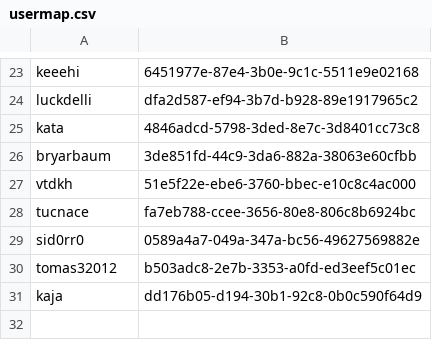
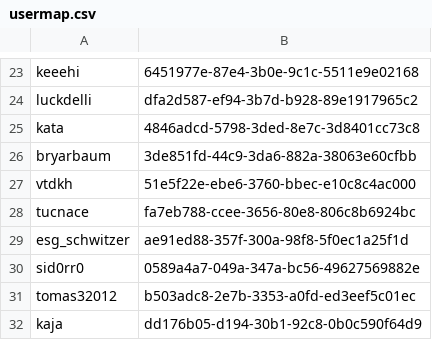
Before and after one commit to ISCCTU/isc-minecraft, a CSV file: plugins/Essentials/usermap.csv, drawn as a sheet; only a part is shown, gaps mark what is left out; the diff names each change by its address in the sheet, - before the commit and + after, or states it on an @@ line.

```diff
--- a/plugins/Essentials/usermap.csv
+++ b/plugins/Essentials/usermap.csv
+row 29: esg_schwitzer | ae91ed88-357f-300a-98f8-5f0ec1a25f1d
```
Also changed, not shown: 3 other files.
